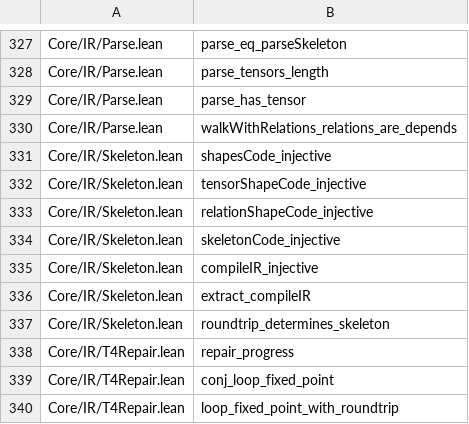
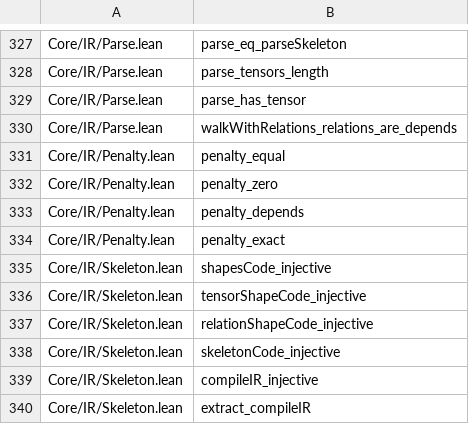
Before and after one commit to Lv-00-ANI/lattice, a TSV file: gov/endtoend-cross.tsv, drawn as a sheet; only a part is shown, gaps mark what is left out; the shorter side is filled out with more unchanged rows.

```diff
--- a/gov/endtoend-cross.tsv
+++ b/gov/endtoend-cross.tsv
@@ -330,2 +330,6 @@ Core/IR/Parse.lean	parse_has_tensor
 Core/IR/Parse.lean	walkWithRelations_relations_are_depends
+Core/IR/Penalty.lean	penalty_equal
+Core/IR/Penalty.lean	penalty_zero
+Core/IR/Penalty.lean	penalty_depends
+Core/IR/Penalty.lean	penalty_exact
 Core/IR/Skeleton.lean	shapesCode_injective
```
Also changed, not shown: gov/plugin-map.tsv, 11 other files.
